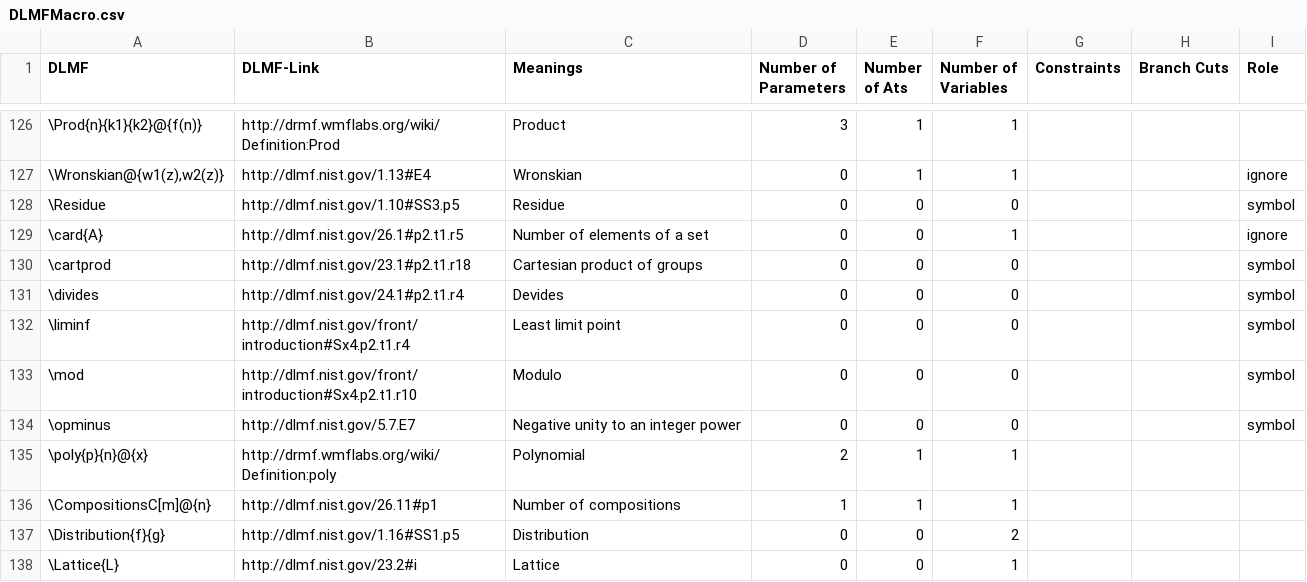
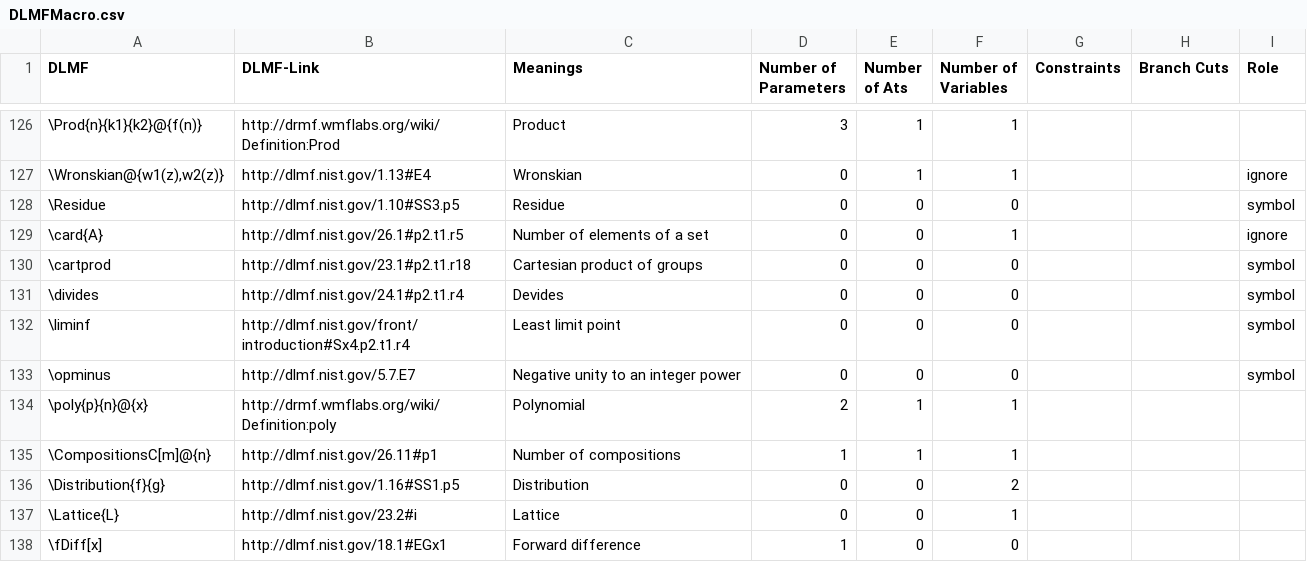
Before and after one commit to gipplab/LaCASt, a CSV file: libs/ReferenceData/CSVTables/DLMFMacro.csv, drawn as a sheet; only a part is shown, gaps mark what is left out; the shorter side is filled out with more unchanged rows; the diff names each change by its address in the sheet, - before the commit and + after, or states it on an @@ line.

```diff
--- a/libs/ReferenceData/CSVTables/DLMFMacro.csv
+++ b/libs/ReferenceData/CSVTables/DLMFMacro.csv
-row 133: \mod | http://dlmf.nist.gov/front/introduction#Sx4.p2.t1.r10 | Modulo | 0 | 0 | 0 |  |  | symbol
```
Also changed, not shown: 4 other files.
